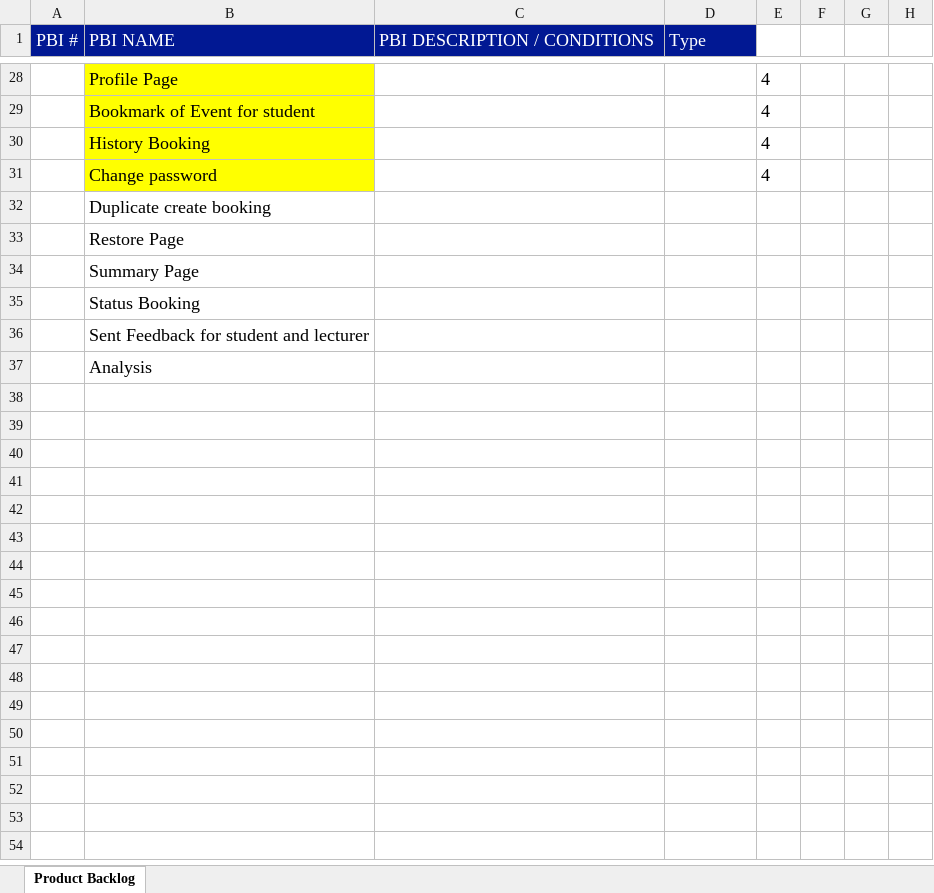
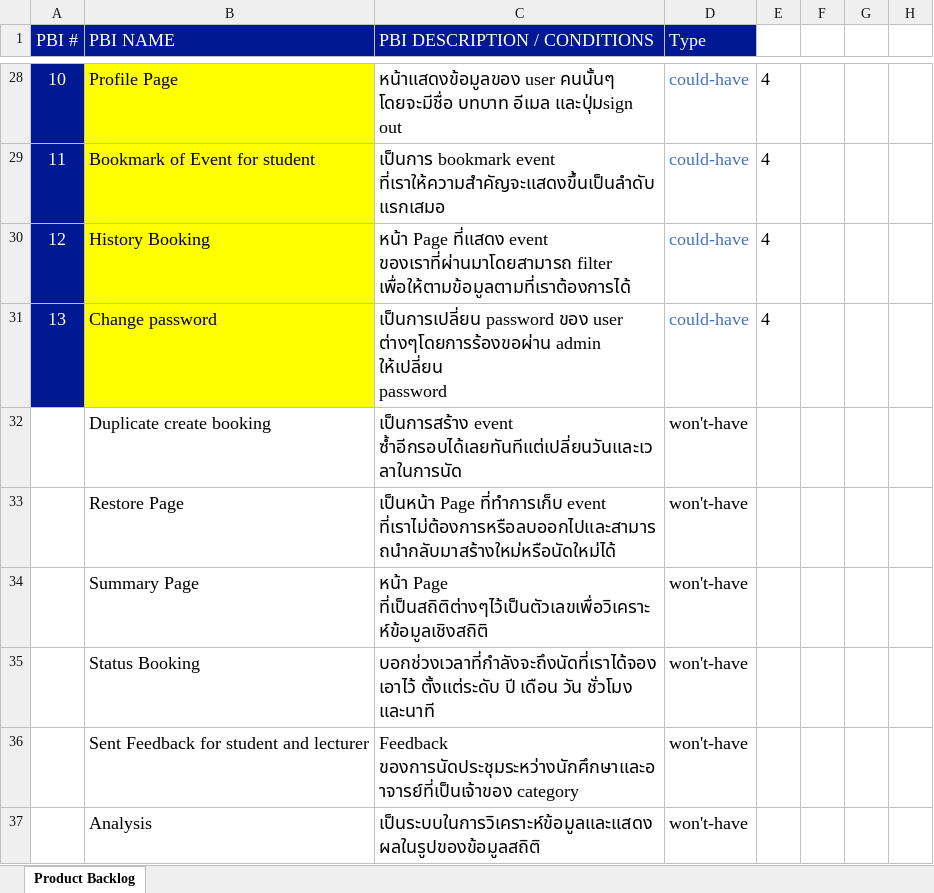
Before and after one commit to FhLk/OASIP_SSA_5_V2, an Excel workbook: OASIP-SSA5-Proposed-PBIs-draft.xlsx, sheet Product Backlog, drawn as a sheet; only a part is shown, gaps mark what is left out; values as stored, in another font and other column widths than the file's, no borders; ↵ is a line break in a cell; the diff covers the shown part only; the diff names each change by its address in the sheet, - before the commit and + after, or states it on an @@ line.

Commit message:
css category

```diff
--- a/OASIP-SSA5-Proposed-PBIs-draft.xlsx (sheet Product Backlog)
+++ b/OASIP-SSA5-Proposed-PBIs-draft.xlsx (sheet Product Backlog)
-A28:A31 fill: none
+A28:A31 fill: #011893
-A28 (PBI #): (empty)
+A28 (PBI #): 10
-C28 (PBI DESCRIPTION / CONDITIONS): (empty)
+C28 (PBI DESCRIPTION / CONDITIONS): หน้าแสดงข้อมูลของ user คนนั้นๆ โดยจะมีชื่อ บทบาท อีเมล และปุ่มsign out
-D28:D31 (Type): (empty)
+D28:D31 (Type): could-have
-A29 (PBI #): (empty)
+A29 (PBI #): 11
-C29 (PBI DESCRIPTION / CONDITIONS): (empty)
+C29 (PBI DESCRIPTION / CONDITIONS): เป็นการ bookmark event ที่เราให้ความสำคัญจะแสดงขึ้นเป็นลำดับแรกเสมอ
-A30 (PBI #): (empty)
+A30 (PBI #): 12
-C30 (PBI DESCRIPTION / CONDITIONS): (empty)
+C30 (PBI DESCRIPTION / CONDITIONS): หน้า Page ที่แสดง event ของเราที่ผ่านมาโดยสามารถ filter เพื่อให้ตามข้อมูลตามที่เราต้องการได้
-A31 (PBI #): (empty)
+A31 (PBI #): 13
-C31 (PBI DESCRIPTION / CONDITIONS): (empty)
+C31 (PBI DESCRIPTION / CONDITIONS): เป็นการเปลี่ยน password ของ user ต่างๆโดยการร้องขอผ่าน admin ให้เปลี่ยน ↵ password
-C32 (PBI DESCRIPTION / CONDITIONS): (empty)
+C32 (PBI DESCRIPTION / CONDITIONS): เป็นการสร้าง event ซ้ำอีกรอบได้เลยทันทีแต่เปลี่ยนวันและเวลาในการนัด
-D32:D37 (Type): (empty)
+D32:D37 (Type): won't-have
-C33 (PBI DESCRIPTION / CONDITIONS): (empty)
+C33 (PBI DESCRIPTION / CONDITIONS): เป็นหน้า Page ที่ทำการเก็บ event ที่เราไม่ต้องการหรือลบออกไปและสามารถนำกลับมาสร้างใหม่หรือนัดใหม่ได้
-C34 (PBI DESCRIPTION / CONDITIONS): (empty)
+C34 (PBI DESCRIPTION / CONDITIONS): หน้า Page ที่เป็นสถิติต่างๆไว้เป็นตัวเลขเพื่อวิเคราะห์ข้อมูลเชิงสถิติ
-C35 (PBI DESCRIPTION / CONDITIONS): (empty)
+C35 (PBI DESCRIPTION / CONDITIONS): บอกช่วงเวลาที่กำลังจะถึงนัดที่เราได้จองเอาไว้ ตั้งแต่ระดับ ปี เดือน วัน ชั่วโมง ↵ และนาที
-C36 (PBI DESCRIPTION / CONDITIONS): (empty)
+C36 (PBI DESCRIPTION / CONDITIONS): Feedback ของการนัดประชุมระหว่างนักศึกษาและอาจารย์ที่เป็นเจ้าของ category
-C37 (PBI DESCRIPTION / CONDITIONS): (empty)
+C37 (PBI DESCRIPTION / CONDITIONS): เป็นระบบในการวิเคราะห์ข้อมูลและแสดงผลในรูปของข้อมูลสถิติ
```
Also changed, not shown: 28 edited cells and cell formats elsewhere in this sheet, 3 other files.
